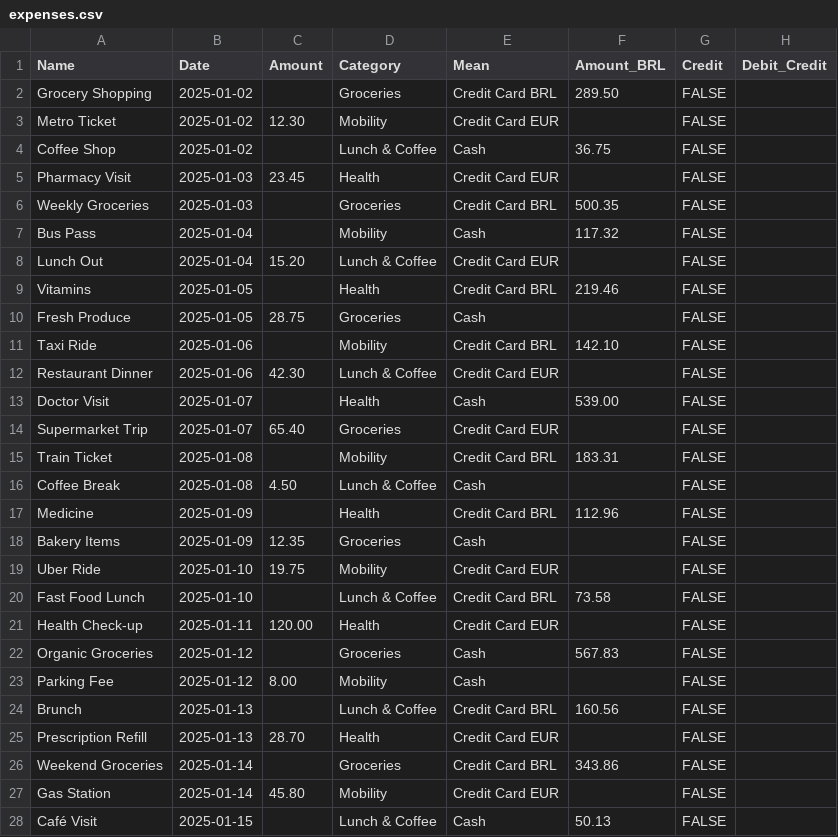
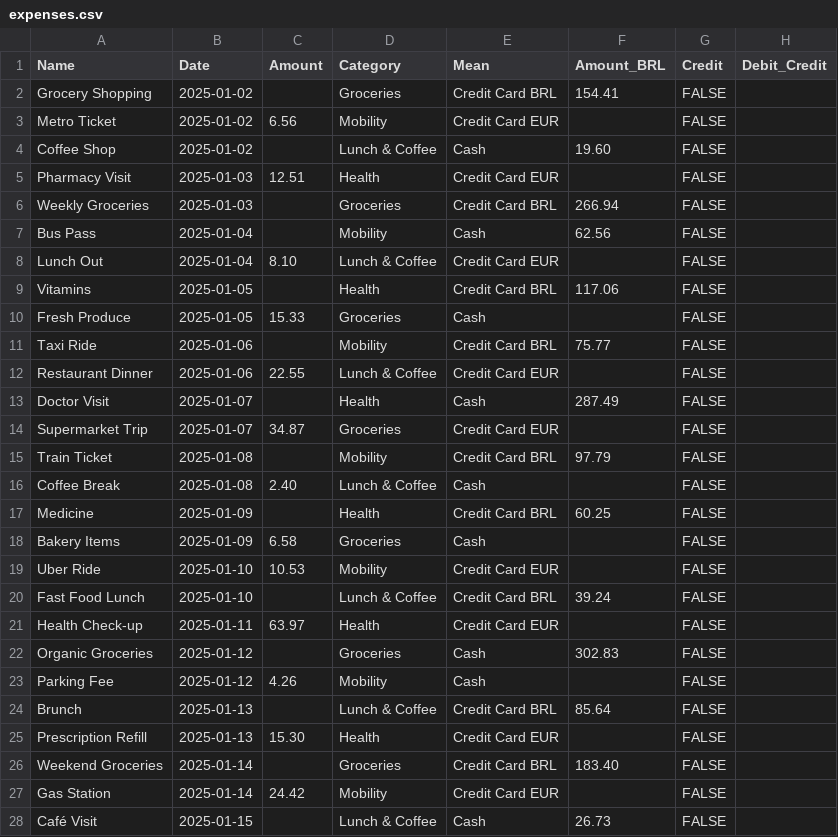
Before and after one commit to tucared/personal-expense-tracker, a CSV file: docs/dev_data/expenses.csv, drawn as a sheet; only a part is shown; the diff covers the shown part only.

Commit message:
docs(data-explorer): add monthly_category_amounts and rates dev data while correcting expenses to fit

```diff
--- a/docs/dev_data/expenses.csv
+++ b/docs/dev_data/expenses.csv
@@ -1,28 +1,28 @@
 Name,Date,Amount,Category,Mean,Amount_BRL,Credit,Debit_Credit
-Grocery Shopping,2025-01-02,,Groceries,Credit Card BRL,289.50,FALSE,
-Metro Ticket,2025-01-02,12.30,Mobility,Credit Card EUR,,FALSE,
-Coffee Shop,2025-01-02,,Lunch & Coffee,Cash,36.75,FALSE,
-Pharmacy Visit,2025-01-03,23.45,Health,Credit Card EUR,,FALSE,
-Weekly Groceries,2025-01-03,,Groceries,Credit Card BRL,500.35,FALSE,
-Bus Pass,2025-01-04,,Mobility,Cash,117.32,FALSE,
-Lunch Out,2025-01-04,15.20,Lunch & Coffee,Credit Card EUR,,FALSE,
-Vitamins,2025-01-05,,Health,Credit Card BRL,219.46,FALSE,
-Fresh Produce,2025-01-05,28.75,Groceries,Cash,,FALSE,
-Taxi Ride,2025-01-06,,Mobility,Credit Card BRL,142.10,FALSE,
-Restaurant Dinner,2025-01-06,42.30,Lunch & Coffee,Credit Card EUR,,FALSE,
-Doctor Visit,2025-01-07,,Health,Cash,539.00,FALSE,
-Supermarket Trip,2025-01-07,65.40,Groceries,Credit Card EUR,,FALSE,
-Train Ticket,2025-01-08,,Mobility,Credit Card BRL,183.31,FALSE,
-Coffee Break,2025-01-08,4.50,Lunch & Coffee,Cash,,FALSE,
-Medicine,2025-01-09,,Health,Credit Card BRL,112.96,FALSE,
-Bakery Items,2025-01-09,12.35,Groceries,Cash,,FALSE,
-Uber Ride,2025-01-10,19.75,Mobility,Credit Card EUR,,FALSE,
-Fast Food Lunch,2025-01-10,,Lunch & Coffee,Credit Card BRL,73.58,FALSE,
-Health Check-up,2025-01-11,120.00,Health,Credit Card EUR,,FALSE,
-Organic Groceries,2025-01-12,,Groceries,Cash,567.83,FALSE,
-Parking Fee,2025-01-12,8.00,Mobility,Cash,,FALSE,
-Brunch,2025-01-13,,Lunch & Coffee,Credit Card BRL,160.56,FALSE,
-Prescription Refill,2025-01-13,28.70,Health,Credit Card EUR,,FALSE,
-Weekend Groceries,2025-01-14,,Groceries,Credit Card BRL,343.86,FALSE,
-Gas Station,2025-01-14,45.80,Mobility,Credit Card EUR,,FALSE,
-Café Visit,2025-01-15,,Lunch & Coffee,Cash,50.13,FALSE,
+Grocery Shopping,2025-01-02,,Groceries,Credit Card BRL,154.41,FALSE,
+Metro Ticket,2025-01-02,6.56,Mobility,Credit Card EUR,,FALSE,
+Coffee Shop,2025-01-02,,Lunch & Coffee,Cash,19.60,FALSE,
+Pharmacy Visit,2025-01-03,12.51,Health,Credit Card EUR,,FALSE,
+Weekly Groceries,2025-01-03,,Groceries,Credit Card BRL,266.94,FALSE,
+Bus Pass,2025-01-04,,Mobility,Cash,62.56,FALSE,
+Lunch Out,2025-01-04,8.10,Lunch & Coffee,Credit Card EUR,,FALSE,
+Vitamins,2025-01-05,,Health,Credit Card BRL,117.06,FALSE,
+Fresh Produce,2025-01-05,15.33,Groceries,Cash,,FALSE,
+Taxi Ride,2025-01-06,,Mobility,Credit Card BRL,75.77,FALSE,
+Restaurant Dinner,2025-01-06,22.55,Lunch & Coffee,Credit Card EUR,,FALSE,
+Doctor Visit,2025-01-07,,Health,Cash,287.49,FALSE,
+Supermarket Trip,2025-01-07,34.87,Groceries,Credit Card EUR,,FALSE,
+Train Ticket,2025-01-08,,Mobility,Credit Card BRL,97.79,FALSE,
+Coffee Break,2025-01-08,2.40,Lunch & Coffee,Cash,,FALSE,
+Medicine,2025-01-09,,Health,Credit Card BRL,60.25,FALSE,
+Bakery Items,2025-01-09,6.58,Groceries,Cash,,FALSE,
+Uber Ride,2025-01-10,10.53,Mobility,Credit Card EUR,,FALSE,
+Fast Food Lunch,2025-01-10,,Lunch & Coffee,Credit Card BRL,39.24,FALSE,
+Health Check-up,2025-01-11,63.97,Health,Credit Card EUR,,FALSE,
+Organic Groceries,2025-01-12,,Groceries,Cash,302.83,FALSE,
+Parking Fee,2025-01-12,4.26,Mobility,Cash,,FALSE,
+Brunch,2025-01-13,,Lunch & Coffee,Credit Card BRL,85.64,FALSE,
+Prescription Refill,2025-01-13,15.30,Health,Credit Card EUR,,FALSE,
+Weekend Groceries,2025-01-14,,Groceries,Credit Card BRL,183.40,FALSE,
+Gas Station,2025-01-14,24.42,Mobility,Credit Card EUR,,FALSE,
+Café Visit,2025-01-15,,Lunch & Coffee,Cash,26.73,FALSE,
```
Also changed, not shown: 35 edited cells elsewhere in this file, 2 other files.
